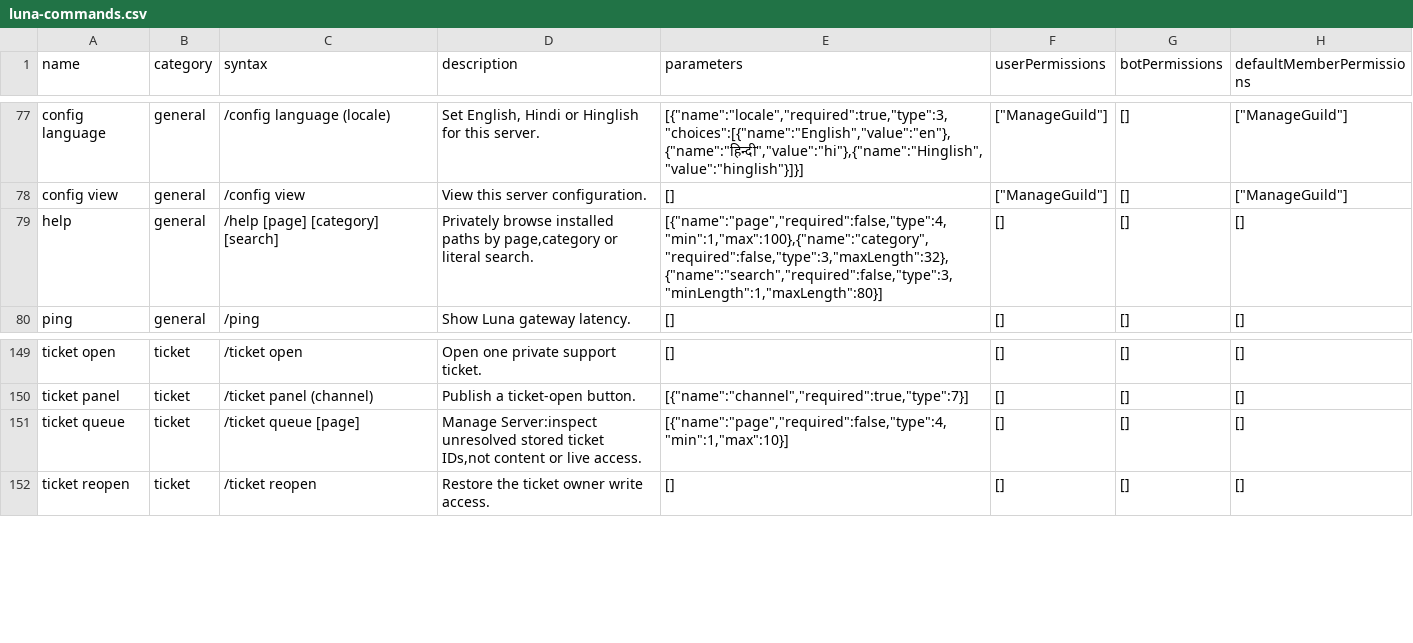
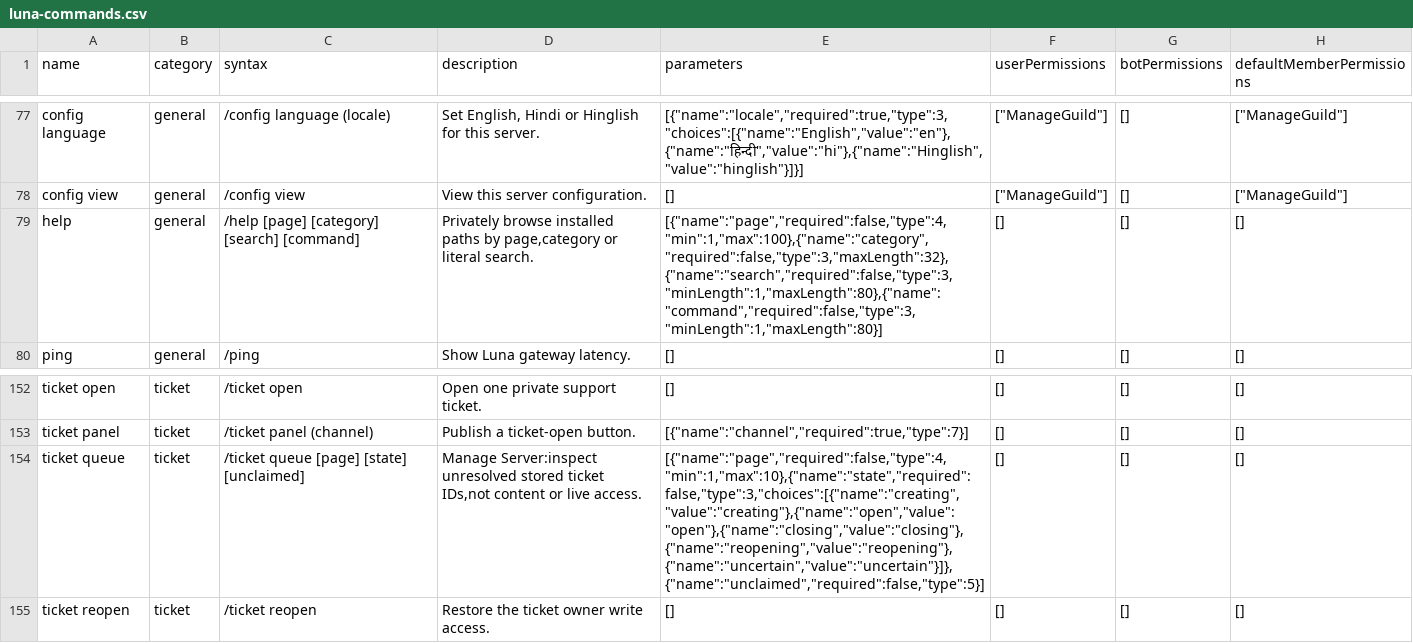
Before and after one commit to 1nonlyhckrr-hue/coldy, a CSV file: data/luna-commands.csv, drawn as a sheet; only a part is shown, gaps mark what is left out; addresses are those after the commit; the diff covers the shown part only; the diff names each change by its address in the sheet, - before the commit and + after, or states it on an @@ line.

```diff
--- a/data/luna-commands.csv
+++ b/data/luna-commands.csv
-C79 (syntax): /help [page] [category] [search]
+C79 (syntax): /help [page] [category] [search] [command]
-E79 (parameters): [{"name":"page","required":false,"type":4,"min":1,"max":100},{"name":"category","required":false,"type":3,"maxLength":32},{"name":"search","required":false,"type":3,"minLength":1,"maxLength":80}]
+E79 (parameters): [{"name":"page","required":false,"type":4,"min":1,"max":100},{"name":"category","required":false,"type":3,"maxLength":32},{"name":"search","required":false,"type":3,"minLength":1,"maxLength":80},{"name":"command","required":false,"type":3,"minLength":1,"maxLength":80}]
-C154 (syntax): /ticket queue [page]
+C154 (syntax): /ticket queue [page] [state] [unclaimed]
-E154 (parameters): [{"name":"page","required":false,"type":4,"min":1,"max":10}]
+E154 (parameters): [{"name":"page","required":false,"type":4,"min":1,"max":10},{"name":"state","required":false,"type":3,"choices":[{"name":"creating","value":"creating"},{"name":"open","value":"open"},{"name":"closing","value":"closing"},{"name":"reopening","value":"reopening"},{"name":"uncertain","value":"uncertain"}]},{"name":"unclaimed","required":false,"type":5}]
```
Also changed, not shown: 5 added rows and 3 edited cells elsewhere in this file, 35 other files.
